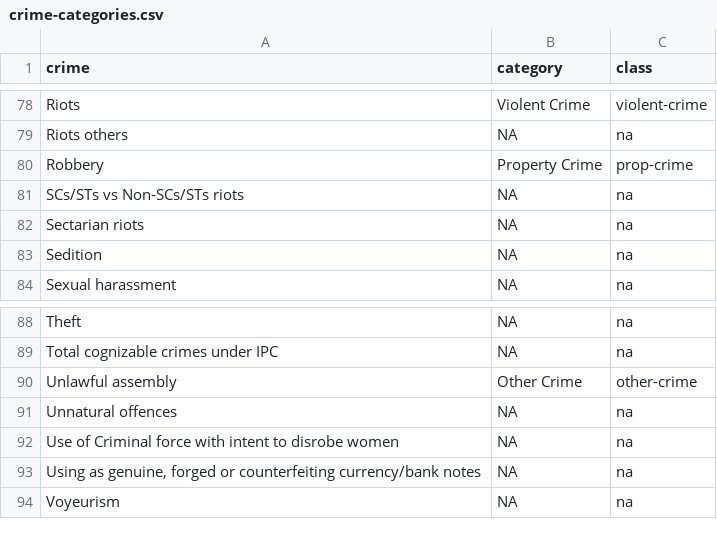
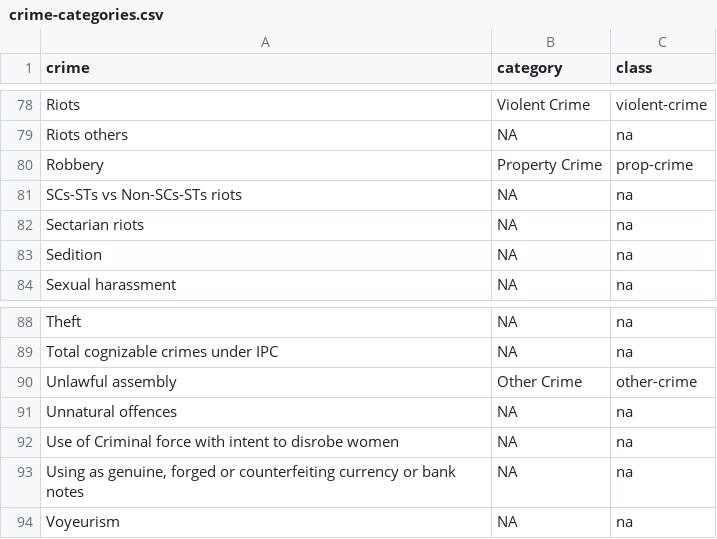
Before and after one commit to crime-in-india/app, a CSV file: static/data/crime-categories.csv, drawn as a sheet; only a part is shown, gaps mark what is left out; the diff covers the shown part only.

Commit message:
Added notes below

```diff
--- a/static/data/crime-categories.csv
+++ b/static/data/crime-categories.csv
@@ -80,3 +80,3 @@ Riots others,NA,na
 Robbery,Property Crime,prop-crime
-SCs/STs vs Non-SCs/STs riots,NA,na
+SCs-STs vs Non-SCs-STs riots,NA,na
 Sectarian riots,NA,na
@@ -92,3 +92,3 @@ Unnatural offences,NA,na
 Use of Criminal force with intent to disrobe women,NA,na
-"Using as genuine, forged or counterfeiting currency/bank notes",NA,na
+"Using as genuine, forged or counterfeiting currency or bank notes",NA,na
 Voyeurism,NA,na
```
Also changed, not shown: 6 edited cells elsewhere in this file, 7 other files.
